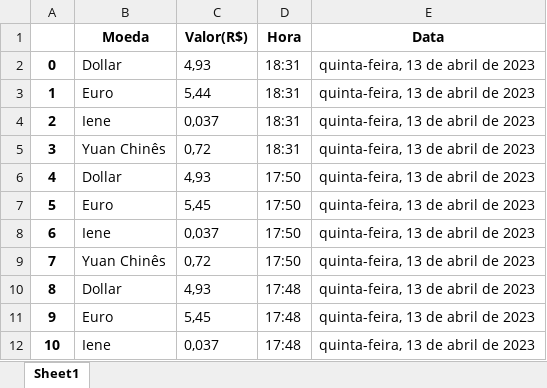
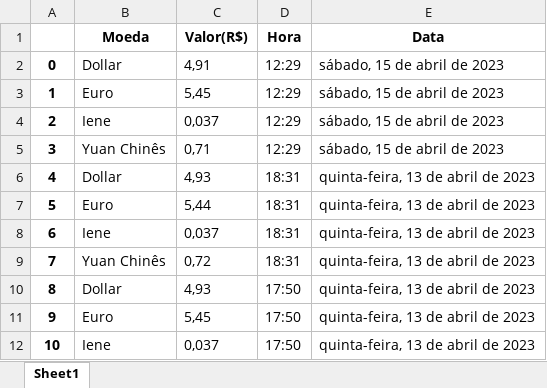
Before and after one commit to HunterLowBit/Rede_Pets, an Excel workbook: Relatório.xlsx, sheet Sheet1, drawn as a sheet; only a part is shown; the shorter side is filled out with more unchanged rows; values as stored, in another font and other column widths than the file's, no borders; addresses are those after the commit; the diff names each change by its address in the sheet, - before the commit and + after, or states it on an @@ line.

```diff
--- a/Relatório.xlsx (sheet Sheet1)
+++ b/Relatório.xlsx (sheet Sheet1)
+row 2: 0 | Dollar | 4,91 | 12:29 | sábado, 15 de abril de 2023
+row 3: 1 | Euro | 5,45 | 12:29 | sábado, 15 de abril de 2023
+row 4: 2 | Iene | 0,037 | 12:29 | sábado, 15 de abril de 2023
+row 5: 3 | Yuan Chinês | 0,71 | 12:29 | sábado, 15 de abril de 2023
@@ column A renumbered from row 6 down @@
```
Also changed, not shown: 4 other files.
